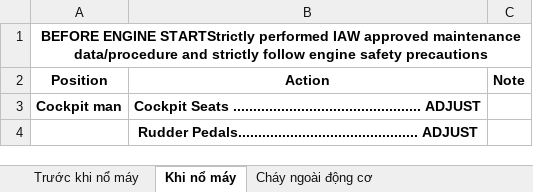
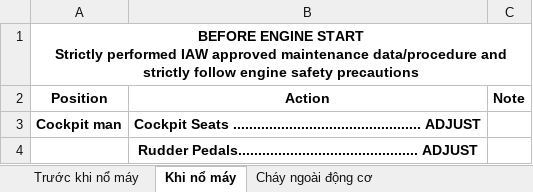
Before and after one commit to SiniS17/Checklist, an Excel workbook: Checklist.xlsx, sheet Khi nổ máy, drawn as a sheet; only a part is shown; values as stored, in another font and other column widths than the file's, no borders; ↵ is a line break in a cell; the diff names each change by its address in the sheet, - before the commit and + after, or states it on an @@ line.

```diff
--- a/Checklist.xlsx (sheet Khi nổ máy)
+++ b/Checklist.xlsx (sheet Khi nổ máy)
-A1: BEFORE ENGINE STARTStrictly performed IAW…
+A1: BEFORE ENGINE START ↵ Strictly performed IAW…
```
Also changed, not shown: sheet Tàu di chuyển, sheet Cháy ngoài động cơ, sheet Cháy trong động cơ, sheet Trước khi nổ máy.
